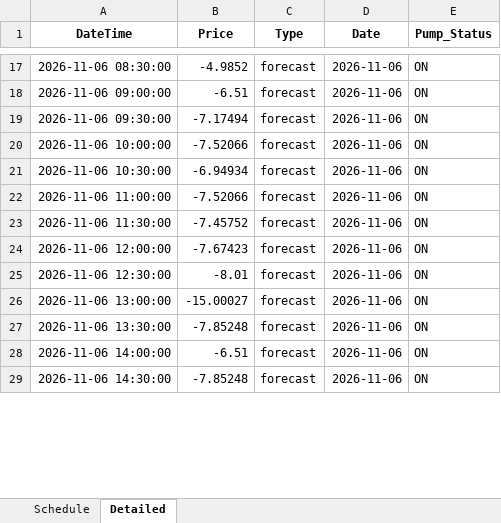
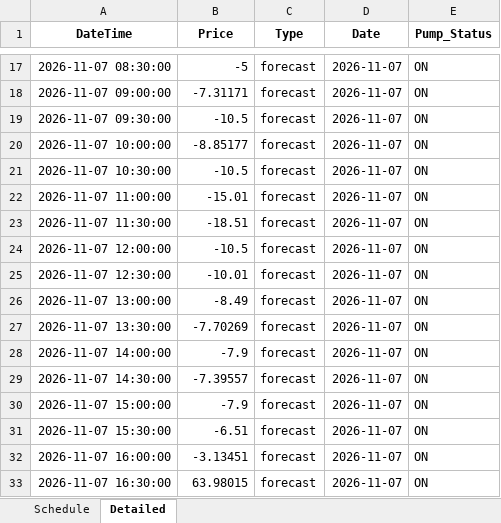
Before and after one commit to bwyLLAP/pump-optimisation-for-SHW, an Excel workbook: data/latest/optimisation_result.xlsx, sheet Detailed, drawn as a sheet; only a part is shown, gaps mark what is left out; values as stored, in another font and other column widths than the file's, no borders; addresses are those after the commit; the diff covers the shown part only; the diff names each change by its address in the sheet, - before the commit and + after, or states it on an @@ line.

```diff
--- a/data/latest/optimisation_result.xlsx (sheet Detailed)
+++ b/data/latest/optimisation_result.xlsx (sheet Detailed)
-A17 (DateTime): 2026-11-06 08:30:00
+A17 (DateTime): 2026-11-07 08:30:00
-B17 (Price): -4.9852
+B17 (Price): -5
-D17:D27 (Date): 2026-11-06
+D17:D27 (Date): 2026-11-07
-A18 (DateTime): 2026-11-06 09:00:00
+A18 (DateTime): 2026-11-07 09:00:00
-B18 (Price): -6.51
+B18 (Price): -7.31171
-A19 (DateTime): 2026-11-06 09:30:00
+A19 (DateTime): 2026-11-07 09:30:00
-B19 (Price): -7.17494
+B19 (Price): -10.5
-A20 (DateTime): 2026-11-06 10:00:00
+A20 (DateTime): 2026-11-07 10:00:00
-B20 (Price): -7.52066
+B20 (Price): -8.85177
-A21 (DateTime): 2026-11-06 10:30:00
+A21 (DateTime): 2026-11-07 10:30:00
-B21 (Price): -6.94934
+B21 (Price): -10.5
-A22 (DateTime): 2026-11-06 11:00:00
+A22 (DateTime): 2026-11-07 11:00:00
-B22 (Price): -7.52066
+B22 (Price): -15.01
-A23 (DateTime): 2026-11-06 11:30:00
+A23 (DateTime): 2026-11-07 11:30:00
-B23 (Price): -7.45752
+B23 (Price): -18.51
-A24 (DateTime): 2026-11-06 12:00:00
+A24 (DateTime): 2026-11-07 12:00:00
-B24 (Price): -7.67423
+B24 (Price): -10.5
-A25 (DateTime): 2026-11-06 12:30:00
+A25 (DateTime): 2026-11-07 12:30:00
-B25 (Price): -8.01
+B25 (Price): -10.01
-A26 (DateTime): 2026-11-06 13:00:00
+A26 (DateTime): 2026-11-07 13:00:00
-B26 (Price): -15.00027
+B26 (Price): -8.49
-A27 (DateTime): 2026-11-06 13:30:00
+A27 (DateTime): 2026-11-07 13:30:00
-B27 (Price): -7.85248
+B27 (Price): -7.70269
+row 28: 2026-11-07 14:00:00 | -7.9 | forecast | 2026-11-07 | ON
+row 29: 2026-11-07 14:30:00 | -7.39557 | forecast | 2026-11-07 | ON
+row 30: 2026-11-07 15:00:00 | -7.9 | forecast | 2026-11-07 | ON
-A31 (DateTime): 2026-11-06 14:00:00
+A31 (DateTime): 2026-11-07 15:30:00
-D31 (Date): 2026-11-06
+D31 (Date): 2026-11-07
+row 32: 2026-11-07 16:00:00 | -3.13451 | forecast | 2026-11-07 | ON
-A33 (DateTime): 2026-11-06 14:30:00
+A33 (DateTime): 2026-11-07 16:30:00
-B33 (Price): -7.85248
+B33 (Price): 63.98015
-D33 (Date): 2026-11-06
+D33 (Date): 2026-11-07
```
Also changed, not shown: 5 added rows, 9 removed rows and 71 edited cells elsewhere in this sheet, sheet Schedule, 3 other files.
